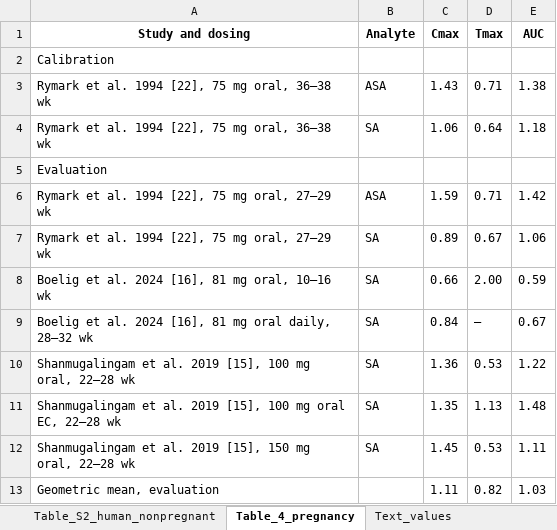
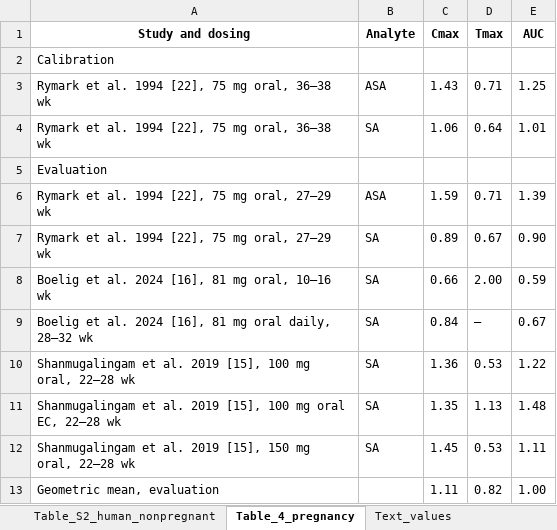
Before and after one commit to esqLABS/Aspirin-PBPK, an Excel workbook: Plot code/Manuscript_outputs/Manuscript_tables_reproduced.xlsx, sheet Table_4_pregnancy, drawn as a sheet; values as stored, in another font and other column widths than the file's, no borders; the diff names each change by its address in the sheet, - before the commit and + after, or states it on an @@ line.

```diff
--- a/Plot code/Manuscript_outputs/Manuscript_tables_reproduced.xlsx (sheet Table_4_pregnancy)
+++ b/Plot code/Manuscript_outputs/Manuscript_tables_reproduced.xlsx (sheet Table_4_pregnancy)
-E3 (AUC): 1.38
+E3 (AUC): 1.25
-E4 (AUC): 1.18
+E4 (AUC): 1.01
-E6 (AUC): 1.42
+E6 (AUC): 1.39
-E7 (AUC): 1.06
+E7 (AUC): 0.90
-E13 (AUC): 1.03
+E13 (AUC): 1.00
```
Also changed, not shown: sheet Raw_values, sheet Table_S2_human_nonpregnant, sheet Table_S1_rat, sheet Text_values, Plot code/Report_outputs/Tables/Report_performance_tables.xlsx, 4 other files.
